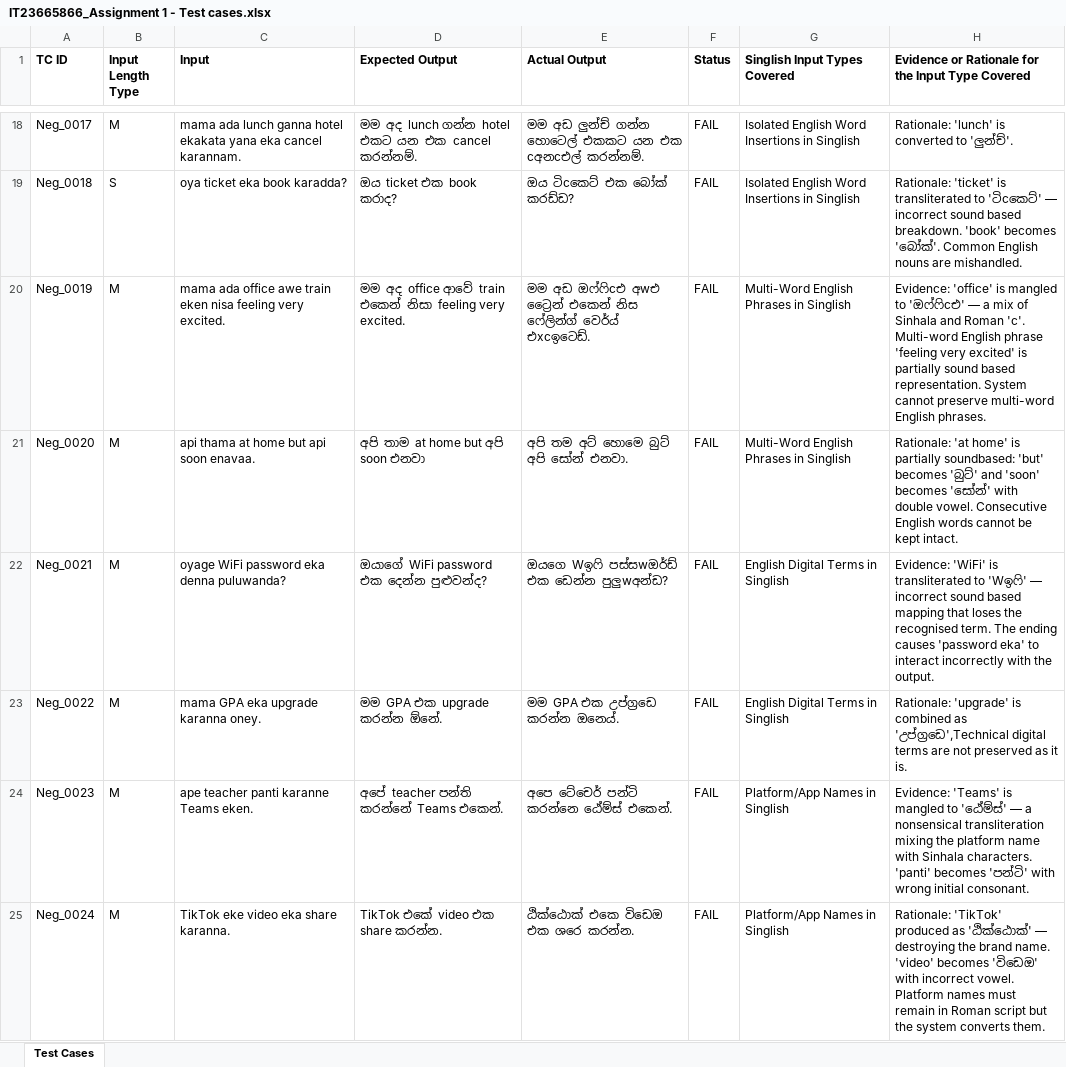
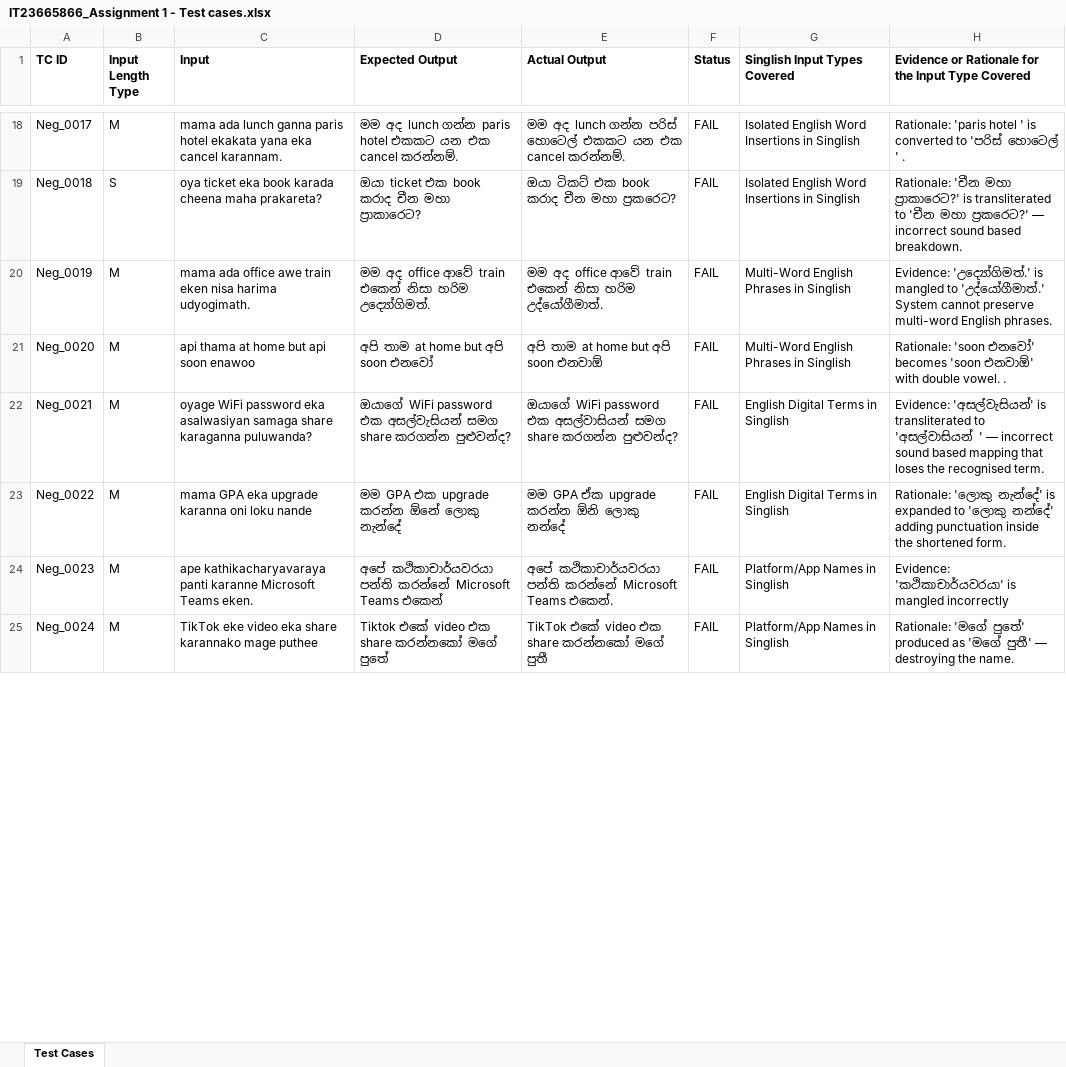
Before and after one commit to YasassriThamaliEkanayaka/IT23665866_ITPM_ASSIGNMENT_01, an Excel workbook: IT23665866_Assignment 1 - Test cases.xlsx, sheet Test Cases, drawn as a sheet; only a part is shown, gaps mark what is left out; values as stored, in another font and other column widths than the file's, no borders; the diff covers the shown part only; the diff names each change by its address in the sheet, - before the commit and + after, or states it on an @@ line.

Commit message:
Update Excel test cases

```diff
--- a/IT23665866_Assignment 1 - Test cases.xlsx (sheet Test Cases)
+++ b/IT23665866_Assignment 1 - Test cases.xlsx (sheet Test Cases)
-C18 (Input): …lunch ganna hotel ekakata…
+C18 (Input): …lunch ganna paris hotel ekakata…
-D18 (Expected Output): …lunch ගන්න hotel එකට යන එක…
+D18 (Expected Output): …lunch ගන්න paris hotel එකකට යන එක…
-E18 (Actual Output): මම අඩ ලුන්ච් ගන්න හොටෙල් එකකට යන එක cඅනcඑල් කරන්නම්.
+E18 (Actual Output): මම අද lunch ගන්න පරිස් හොටෙල් එකකට යන එක cancel කරන්නම්.
-H18: Rationale: 'lunch' is converted to 'ලුන්ච්'.
+H18: Rationale: 'paris hotel ' is converted to 'පරිස් හොටෙල් ' .
-C19 (Input): oya ticket eka book karadda?
+C19 (Input): oya ticket eka book karada cheena maha prakareta?
-D19 (Expected Output): ඔය ticket එක book කරාද?
+D19 (Expected Output): ඔයා ticket එක book කරාද චීන මහා ප්‍රාකාරෙට?
-E19 (Actual Output): ඔය ටිcකෙට් එක බෝක් කරඩ්ඩ?
+E19 (Actual Output): ඔයා ටිකට් එක book කරාද චීන මහා ප්‍රකරෙට?
-H19: Rationale: 'ticket' is transliterated to 'ටිcකෙට්' — incorrect sound based breakdown. 'book' becomes 'බෝක්'. Common English nouns are mishandled.
+H19: Rationale: 'චීන මහා ප්‍රාකාරෙට?' is transliterated to 'චීන මහා ප්‍රකරෙට?' — incorrect sound based breakdown.
-C20 (Input): …eken nisa feeling very excited.
+C20 (Input): …eken nisa harima udyogimath.
-D20 (Expected Output): …එකෙන් නිසා feeling very excited.
+D20 (Expected Output): …එකෙන් නිසා හරිම උද්‍යෝගිමත්.
-E20 (Actual Output): මම අඩ ඔෆ්ෆිcඑ අwඑ ට්‍රෛන් එකෙන් නිස ෆේලින්ග් වෙර්ය් එxcඉටෙඩ්.
+E20 (Actual Output): මම අද office ආවේ train එකෙන් නිසා හරිම උද්යෝගීමාත්.
-H20: Evidence: 'office' is mangled to 'ඔෆ්ෆිcඑ' — a mix of Sinhala and Roman 'c'. Multi-word English phrase 'feeling very excited' is partially sound based representation. System cannot…
+H20: Evidence: 'උද්‍යෝගිමත්.' is mangled to 'උද්යෝගීමාත්.' System cannot…
-C21 (Input): api thama at home but api soon enavaa.
+C21 (Input): api thama at home but api soon enawoo
-D21 (Expected Output): අපි තාම at home but අපි soon එනවා
+D21 (Expected Output): අපි තාම at home but අපි soon එනවෝ
-E21 (Actual Output): අපි තම අට් හොමෙ බුට් අපි සෝන් එනවා.
+E21 (Actual Output): අපි තාම at home but අපි soon එනවාඕ
-H21: Rationale: 'at home' is partially soundbased: 'but' becomes 'බුට්' and 'soon' becomes 'සෝන්' with double vowel. Consecutive English words cannot be kept intact.
+H21: Rationale: 'soon එනවෝ' becomes 'soon එනවාඕ' with double vowel. .
-C22 (Input): …password eka denna puluwanda?
+C22 (Input): …password eka asalwasiyan samaga share karaganna puluwanda?
-D22 (Expected Output): …password එක දෙන්න පුළුවන්ද?
+D22 (Expected Output): …password එක අසල්වැසියන් සමග share කරගන්න පුළුවන්ද?
-E22 (Actual Output): ඔයගෙ Wඉෆි පස්සwඔර්ඩ් එක ඩෙන්න පුලුwඅන්ඩ?
+E22 (Actual Output): ඔයාගේ WiFi password එක අසල්වාසියන් සමග share කරගන්න පුළුවන්ද?
-H22: Evidence: 'WiFi' is transliterated to 'Wඉෆි' — incorrect sound based mapping that loses the recognised term. The ending causes 'password eka' to interact incorrectly with the output.
+H22: Evidence: 'අසල්වැසියන්' is transliterated to 'අසල්වාසියන් ' — incorrect sound based mapping that loses the recognised term.
-C23 (Input): mama GPA eka upgrade karanna oney.
+C23 (Input): mama GPA eka upgrade karanna oni loku nande
-D23 (Expected Output): මම GPA එක upgrade කරන්න ඕනේ.
+D23 (Expected Output): මම GPA එක upgrade කරන්න ඕනේ ලොකු නැන්දේ
-E23 (Actual Output): මම GPA එක උප්ග්‍රඩෙ කරන්න ඔනෙය්.
+E23 (Actual Output): මම GPA ඒක upgrade කරන්න ඕනි ලොකු නන්දේ
-H23: Rationale: 'upgrade' is combined as 'උප්ග්‍රඩෙ',Technical digital terms are not preserved as it is.
+H23: Rationale: 'ලොකු නැන්දේ' is expanded to 'ලොකු නන්දේ' adding punctuation inside the shortened form.
-C24 (Input): ape teacher panti karanne Teams eken.
+C24 (Input): ape kathikacharyavaraya panti karanne Microsoft Teams eken.
-D24 (Expected Output): අපේ teacher පන්ති කරන්නේ Teams එකෙන්.
+D24 (Expected Output): අපේ කථිකාචාර්යවරයා පන්ති කරන්නේ Microsoft Teams එකෙන්
-E24 (Actual Output): අපෙ ටේචෙර් පන්ටි කරන්නෙ ඨේම්ස් එකෙන්.
+E24 (Actual Output): අපේ කථිකාචාර්යවරයා පන්ති කරන්නේ Microsoft Teams එකෙන්.
-H24: Evidence: 'Teams' is mangled to 'ඨේම්ස්' — a nonsensical transliteration mixing the platform name with Sinhala characters. 'panti' becomes 'පන්ටි' with wrong initial consonant.
+H24: Evidence: 'කථිකාචාර්යවරයා' is mangled incorrectly
-C25 (Input): TikTok eke video eka share karanna.
+C25 (Input): TikTok eke video eka share karannako mage puthee
-D25 (Expected Output): TikTok එකේ video එක share කරන්න.
+D25 (Expected Output): Tiktok එකේ video එක share කරන්නකෝ මගේ පුතේ
-E25 (Actual Output): ඨික්ඨොක් එකෙ විඩෙඔ එක ශරෙ කරන්න.
+E25 (Actual Output): TikTok එකේ video එක share කරන්නකෝ මගේ පුතී
-H25: Rationale: 'TikTok' produced as 'ඨික්ඨොක්' — destroying the brand name. 'video' becomes 'විඩෙඔ' with incorrect vowel. Platform names must remain in Roman script but the system converts them.
+H25: Rationale: 'මගේ පුතේ' produced as 'මගේ පුතී' — destroying the name.
```
Also changed, not shown: 155 edited cells elsewhere in this sheet.
